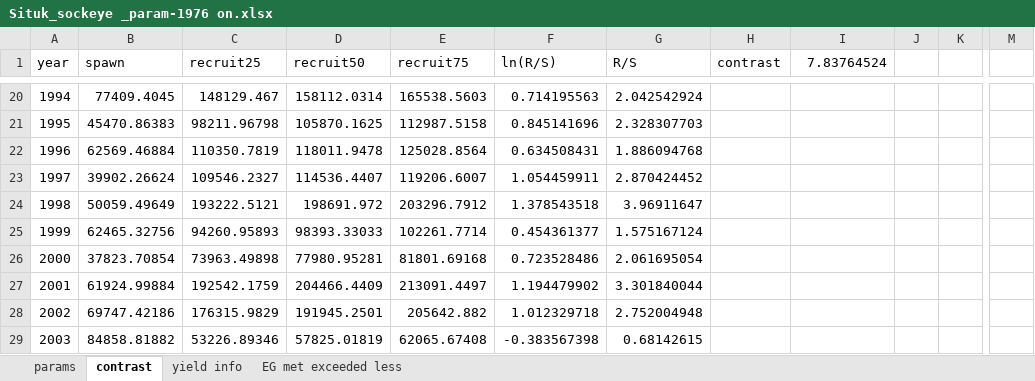
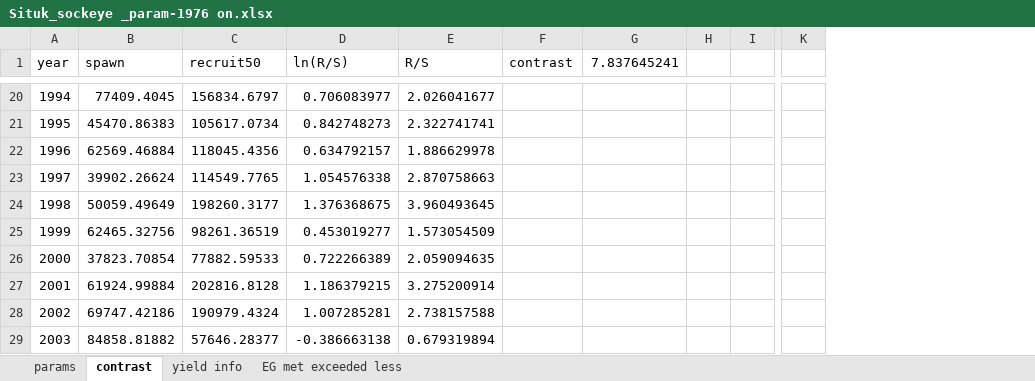
Before and after one commit to commfish/Situk_sockeye, an Excel workbook: Situk_sockeye _param-1976 on.xlsx, sheet contrast, drawn as a sheet; only a part is shown, gaps mark what is left out; values as stored, in another font and other column widths than the file's, no borders; charts and pictures not drawn; 1 other sheet too large or unreadable and not compared; removed rows and columns are numbered as before the commit, all else as after; the diff covers the shown part only; the diff names each change by its address in the sheet, - before the commit and + after, or states it on an @@ line.

```diff
--- a/Situk_sockeye _param-1976 on.xlsx (sheet contrast)
+++ b/Situk_sockeye _param-1976 on.xlsx (sheet contrast)
-column C (recruit25), rows 20-29: 148129.467 | 98211.96798 | 110350.7819 | 109546.2327 | 193222.5121 | 94260.95893 | 73963.49898 | 192542.1759 | 176315.9829 | 53226.89346
-column E (recruit75), rows 20-29: 165538.5603 | 112987.5158 | 125028.8564 | 119206.6007 | 203296.7912 | 102261.7714 | 81801.69168 | 213091.4497 | 205642.882 | 62065.67408
-column J, empty
+column H, empty
-column M, empty
+column K, empty
-G1: 7.83764524
+G1: 7.837645241
-C20 (recruit50): 158112.0314
+C20 (recruit50): 156834.6797
-D20 (ln(R/S)): 0.714195563
+D20 (ln(R/S)): 0.706083977
-E20 (R/S): 2.042542924
+E20 (R/S): 2.026041677
-C21 (recruit50): 105870.1625
+C21 (recruit50): 105617.0734
-D21 (ln(R/S)): 0.845141696
+D21 (ln(R/S)): 0.842748273
-E21 (R/S): 2.328307703
+E21 (R/S): 2.322741741
-C22 (recruit50): 118011.9478
+C22 (recruit50): 118045.4356
-D22 (ln(R/S)): 0.634508431
+D22 (ln(R/S)): 0.634792157
-E22 (R/S): 1.886094768
+E22 (R/S): 1.886629978
-C23 (recruit50): 114536.4407
+C23 (recruit50): 114549.7765
-D23 (ln(R/S)): 1.054459911
+D23 (ln(R/S)): 1.054576338
-E23 (R/S): 2.870424452
+E23 (R/S): 2.870758663
-C24 (recruit50): 198691.972
+C24 (recruit50): 198260.3177
-D24 (ln(R/S)): 1.378543518
+D24 (ln(R/S)): 1.376368675
-E24 (R/S): 3.96911647
+E24 (R/S): 3.960493645
-C25 (recruit50): 98393.33033
+C25 (recruit50): 98261.36519
-D25 (ln(R/S)): 0.454361377
+D25 (ln(R/S)): 0.453019277
-E25 (R/S): 1.575167124
+E25 (R/S): 1.573054509
-C26 (recruit50): 77980.95281
+C26 (recruit50): 77882.59533
-D26 (ln(R/S)): 0.723528486
+D26 (ln(R/S)): 0.722266389
-E26 (R/S): 2.061695054
+E26 (R/S): 2.059094635
-C27 (recruit50): 204466.4409
+C27 (recruit50): 202816.8128
-D27 (ln(R/S)): 1.194479902
+D27 (ln(R/S)): 1.186379215
-E27 (R/S): 3.301840044
+E27 (R/S): 3.275200914
-C28 (recruit50): 191945.2501
+C28 (recruit50): 190979.4324
-D28 (ln(R/S)): 1.012329718
+D28 (ln(R/S)): 1.007285281
-E28 (R/S): 2.752004948
+E28 (R/S): 2.738157588
-C29 (recruit50): 57825.01819
+C29 (recruit50): 57646.28377
-D29 (ln(R/S)): -0.383567398
+D29 (ln(R/S)): -0.386663138
-E29 (R/S): 0.68142615
+E29 (R/S): 0.679319894
```
Also changed, not shown: 6 removed rows and 99 edited cells elsewhere in this sheet, sheet params, sheet EG met exceeded less, charts or pictures, 25 other files.
